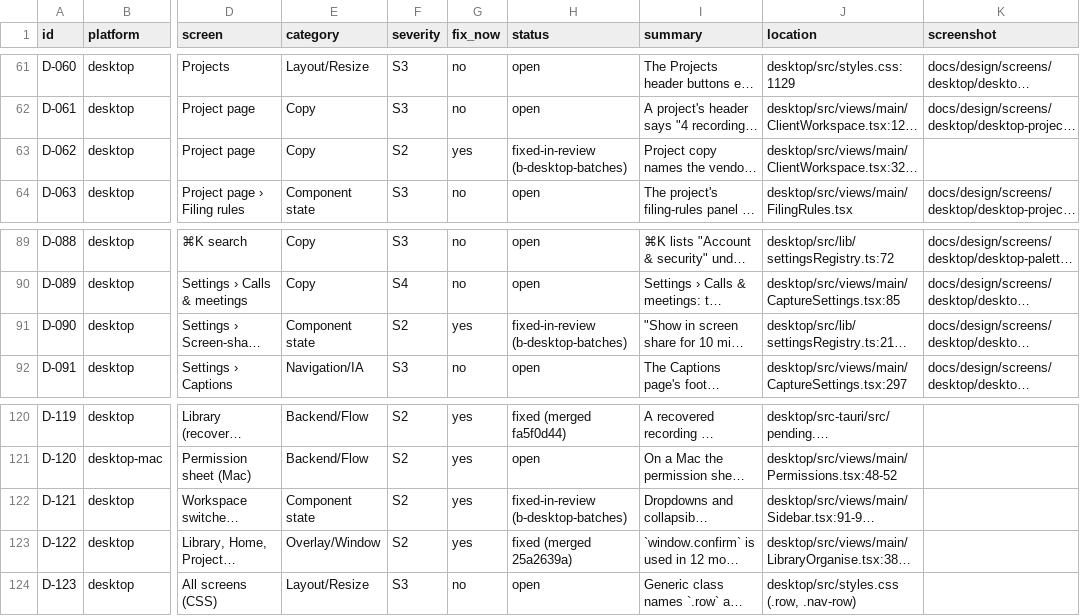
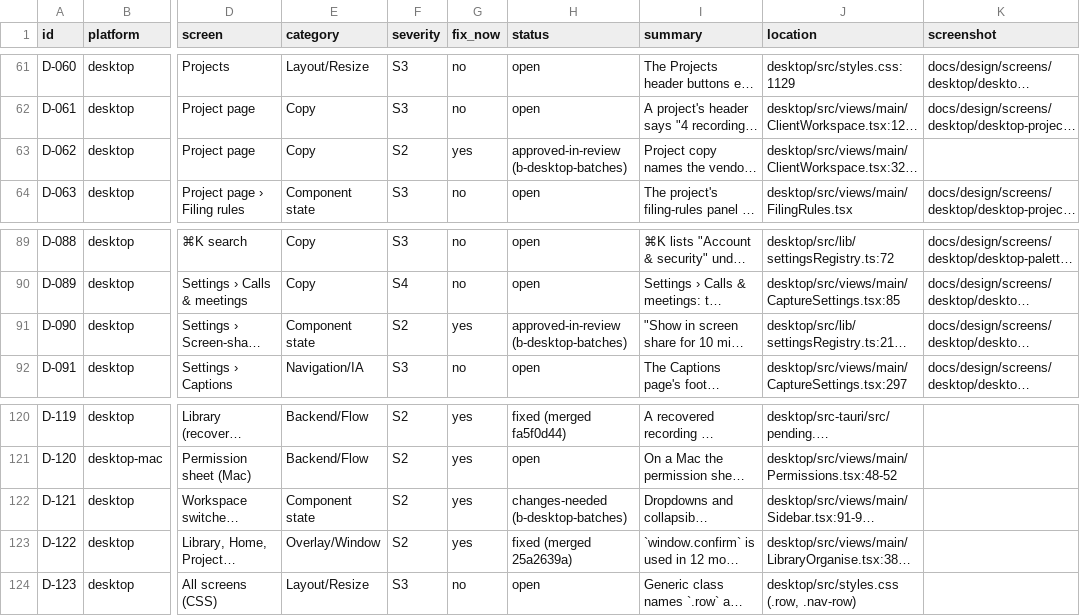
Before and after one commit to skillLeo/echo-ledger, a CSV file: docs/v2/audit/bugs.csv, drawn as a sheet; only a part is shown, gaps mark what is left out; long unchanged cells end in …; the diff covers the shown part only; the diff names each change by its address in the sheet, - before the commit and + after, or states it on an @@ line.

Commit message:
v2 backlog: batch 2-3 review results; D-129 (server feature names) and D-130 (raw provider errors) added

```diff
--- a/docs/v2/audit/bugs.csv
+++ b/docs/v2/audit/bugs.csv
-H63 (status): fixed-in-review (b-desktop-batches)
+H63 (status): approved-in-review (b-desktop-batches)
-H91 (status): fixed-in-review (b-desktop-batches)
+H91 (status): approved-in-review (b-desktop-batches)
-H122 (status): fixed-in-review (b-desktop-batches)
+H122 (status): changes-needed (b-desktop-batches)
```
Also changed, not shown: 2 added rows and 7 edited cells elsewhere in this file.
